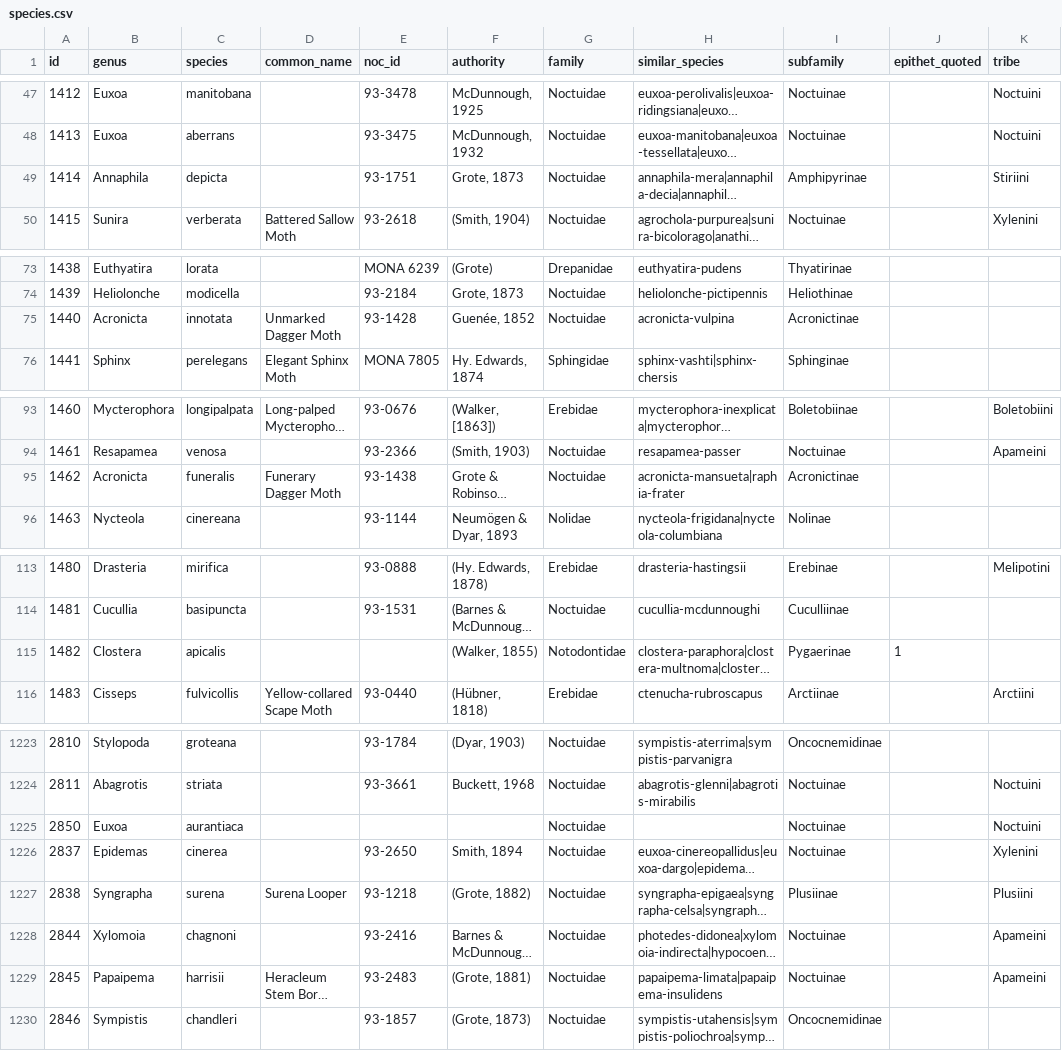
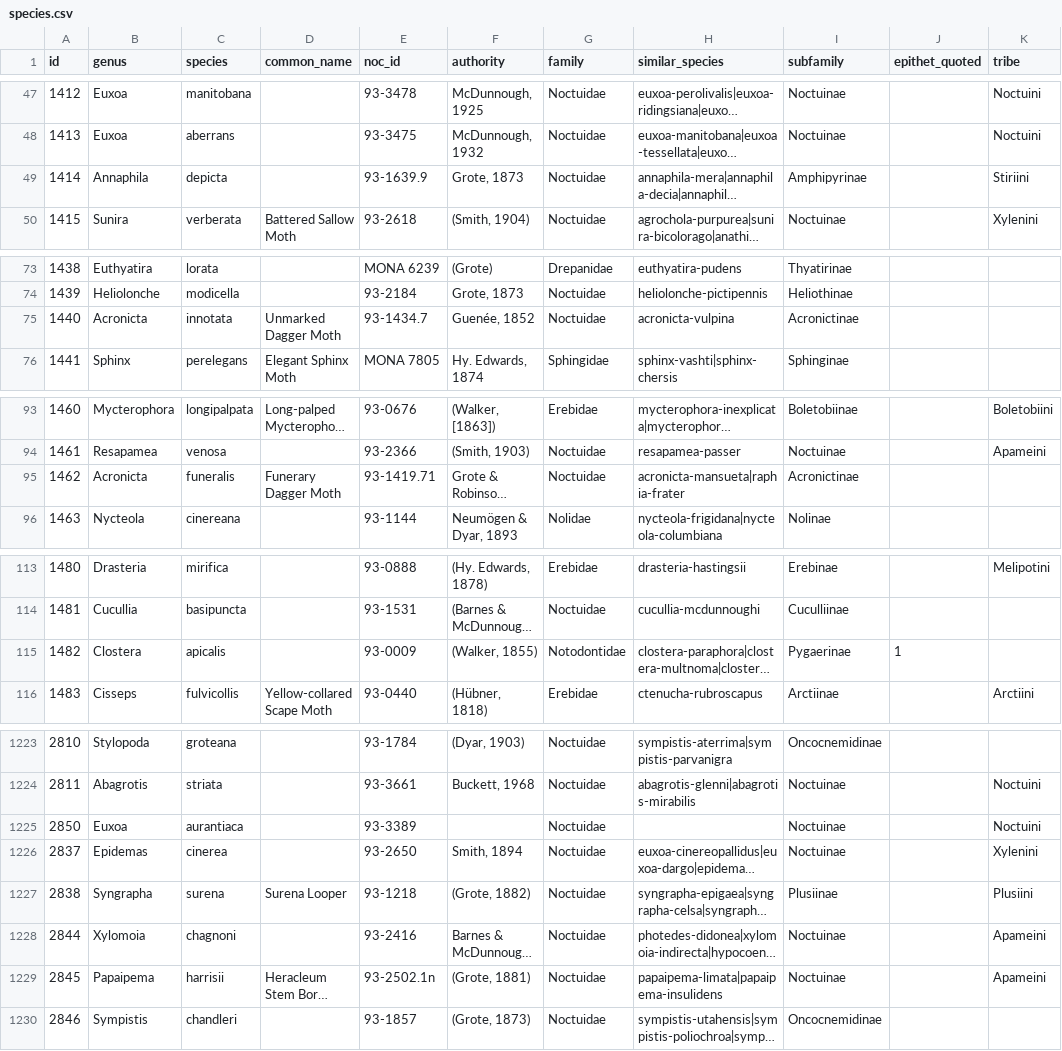
Before and after one commit to pnwinsects/pnwmoths, a CSV file: data/species.csv, drawn as a sheet; only a part is shown, gaps mark what is left out; long unchanged cells end in …; the diff covers the shown part only; the diff names each change by its address in the sheet, - before the commit and + after, or states it on an @@ line.

```diff
--- a/data/species.csv
+++ b/data/species.csv
-E49 (noc_id): 93-1751
+E49 (noc_id): 93-1639.9
-E75 (noc_id): 93-1428
+E75 (noc_id): 93-1434.7
-E95 (noc_id): 93-1438
+E95 (noc_id): 93-1419.71
-E115 (noc_id): (empty)
+E115 (noc_id): 93-0009
-E1225 (noc_id): (empty)
+E1225 (noc_id): 93-3389
-E1229 (noc_id): 93-2483
+E1229 (noc_id): 93-2502.1n
```
Also changed, not shown: 52 edited cells elsewhere in this file, data/checklist-order.csv, data/key-template.csv, 13 other files.
